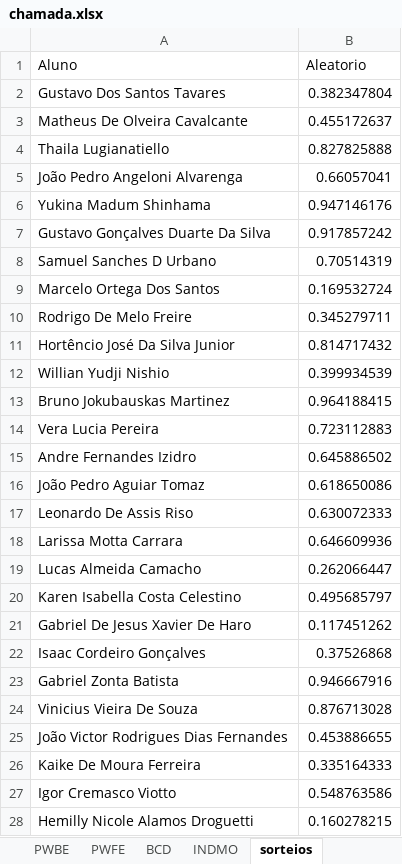
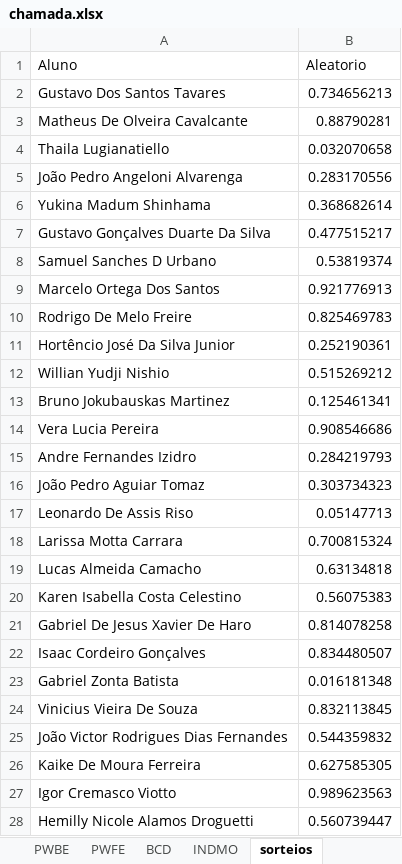
Before and after one commit to Kcioban/DSFork, an Excel workbook: 2des/chamada.xlsx, sheet sorteios, drawn as a sheet; values as stored, in another font and other column widths than the file's, no borders; conditional formats not drawn; the diff names each change by its address in the sheet, - before the commit and + after, or states it on an @@ line.

Commit message:
excel

```diff
--- a/2des/chamada.xlsx (sheet sorteios)
+++ b/2des/chamada.xlsx (sheet sorteios)
-B2 (Aleatorio): 0.382347804
+B2 (Aleatorio): 0.734656213
-B3 (Aleatorio): 0.455172637
+B3 (Aleatorio): 0.88790281
-B4 (Aleatorio): 0.827825888
+B4 (Aleatorio): 0.032070658
-B5 (Aleatorio): 0.66057041
+B5 (Aleatorio): 0.283170556
-B6 (Aleatorio): 0.947146176
+B6 (Aleatorio): 0.368682614
-B7 (Aleatorio): 0.917857242
+B7 (Aleatorio): 0.477515217
-B8 (Aleatorio): 0.70514319
+B8 (Aleatorio): 0.53819374
-B9 (Aleatorio): 0.169532724
+B9 (Aleatorio): 0.921776913
-B10 (Aleatorio): 0.345279711
+B10 (Aleatorio): 0.825469783
-B11 (Aleatorio): 0.814717432
+B11 (Aleatorio): 0.252190361
-B12 (Aleatorio): 0.399934539
+B12 (Aleatorio): 0.515269212
-B13 (Aleatorio): 0.964188415
+B13 (Aleatorio): 0.125461341
-B14 (Aleatorio): 0.723112883
+B14 (Aleatorio): 0.908546686
-B15 (Aleatorio): 0.645886502
+B15 (Aleatorio): 0.284219793
-B16 (Aleatorio): 0.618650086
+B16 (Aleatorio): 0.303734323
-B17 (Aleatorio): 0.630072333
+B17 (Aleatorio): 0.05147713
-B18 (Aleatorio): 0.646609936
+B18 (Aleatorio): 0.700815324
-B19 (Aleatorio): 0.262066447
+B19 (Aleatorio): 0.63134818
-B20 (Aleatorio): 0.495685797
+B20 (Aleatorio): 0.56075383
-B21 (Aleatorio): 0.117451262
+B21 (Aleatorio): 0.814078258
-B22 (Aleatorio): 0.37526868
+B22 (Aleatorio): 0.834480507
-B23 (Aleatorio): 0.946667916
+B23 (Aleatorio): 0.016181348
-B24 (Aleatorio): 0.876713028
+B24 (Aleatorio): 0.832113845
-B25 (Aleatorio): 0.453886655
+B25 (Aleatorio): 0.544359832
-B26 (Aleatorio): 0.335164333
+B26 (Aleatorio): 0.627585305
-B27 (Aleatorio): 0.548763586
+B27 (Aleatorio): 0.989623563
-B28 (Aleatorio): 0.160278215
+B28 (Aleatorio): 0.560739447
```
Also changed, not shown: sheet Chamada, 15 other files.
